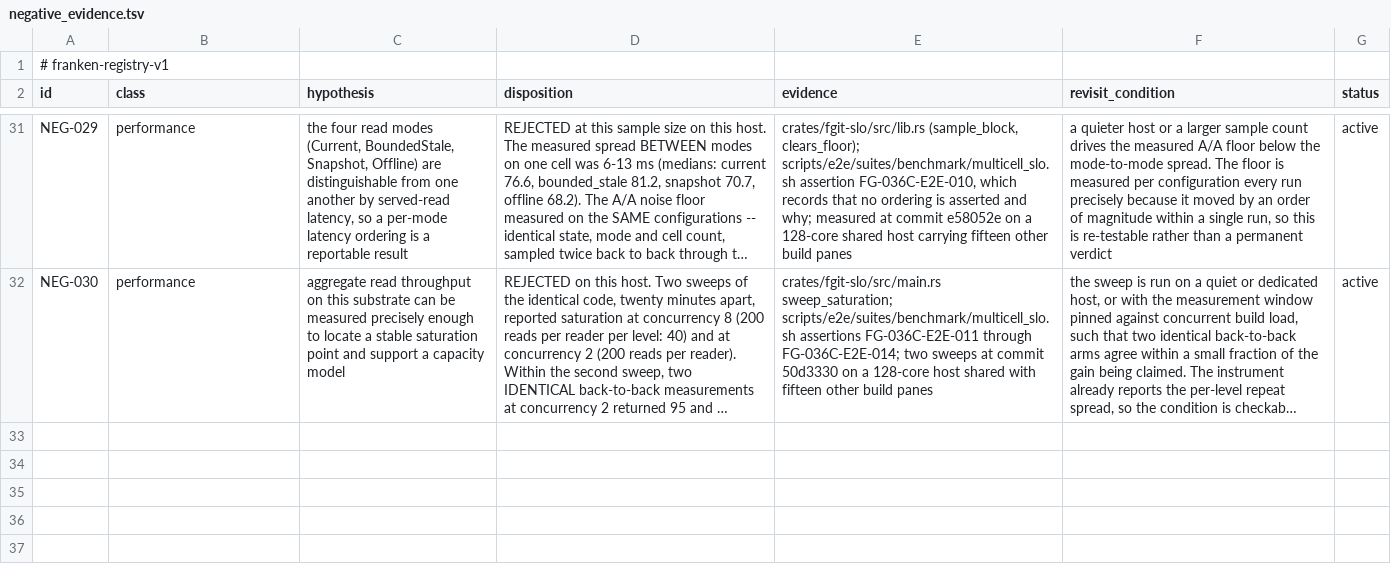
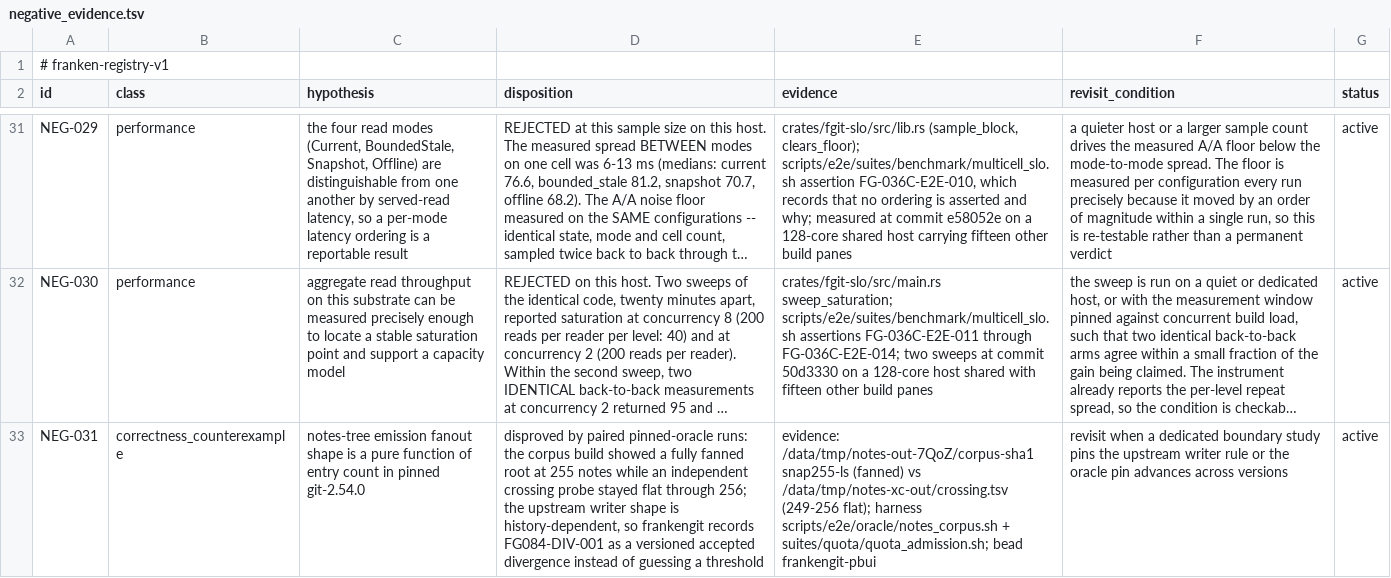
Before and after one commit to Dicklesworthstone/frankengit, a TSV file: registries/negative_evidence.tsv, drawn as a sheet; only a part is shown, gaps mark what is left out; long unchanged cells end in …; the diff names each change by its address in the sheet, - before the commit and + after, or states it on an @@ line.

Commit message:
docs(evidence): record NEG-031 notes emission fanout shape divergence [frankengit-pbui]
- Record NEG-031 in docs/NEGATIVE_EVIDENCE_LEDGER.md documenting that notes-tree emission fanout shape is not a pure count function in pinned git-2.54.0
- Add NEG-031 row in registries/negative_evidence.tsv mapping FG084-DIV-001 versioned accepted divergence

```diff
--- a/registries/negative_evidence.tsv
+++ b/registries/negative_evidence.tsv
+row 33: NEG-031 | correctness_counterexample | notes-tree emission fanout shape is a pure function of entry count in pinned git-2.54.0 | disproved by paired pinned-oracle runs: the corpus build showed a fully fanned root at 255 notes while an independent crossing probe stayed flat through 256; the upstream writer shape is history-dependent, so frankengit records FG084-DIV-001 as a versioned accepted divergence instead of guessing a threshold | evidence: /data/tmp/notes-out-7QoZ/corpus-sha1 snap255-ls (fanned) vs /data/tmp/notes-xc-out/crossing.tsv (249-256 flat); harness scripts/e2e/oracle/notes_corpus.sh + suites/quota/quota_admission.sh; bead frankengit-pbui | revisit when a dedicated boundary study pins the upstream writer rule or the oracle pin advances across versions | active
```
Also changed, not shown: 1 other file.
